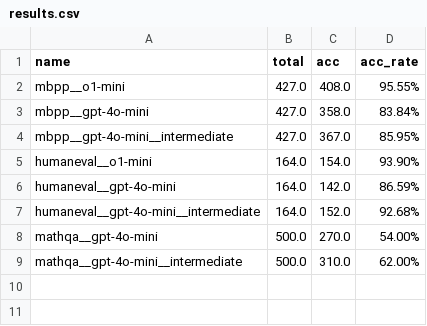
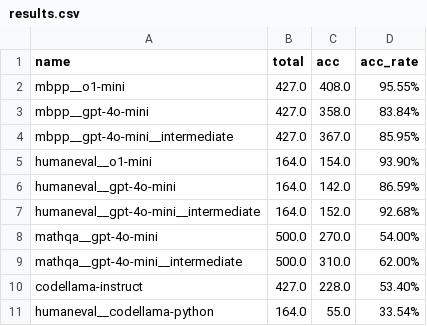
Before and after one commit to CudraniaTrec/llm_prompt, a CSV file: fintune/results.csv, drawn as a sheet.

Commit message:
mbpp humaneval direct

```diff
--- a/fintune/results.csv
+++ b/fintune/results.csv
@@ -9 +9,3 @@ mathqa__gpt-4o-mini,500.0,270.0,54.00%
 mathqa__gpt-4o-mini__intermediate,500.0,310.0,62.00%
+codellama-instruct,427.0,228.0,53.40%
+humaneval__codellama-python,164.0,55.0,33.54%
```
Also changed, not shown: 7 other files.
